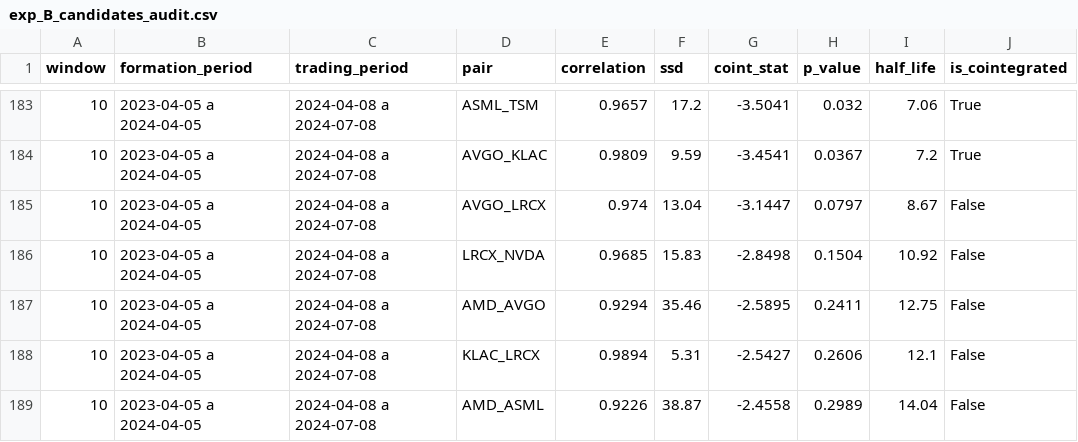
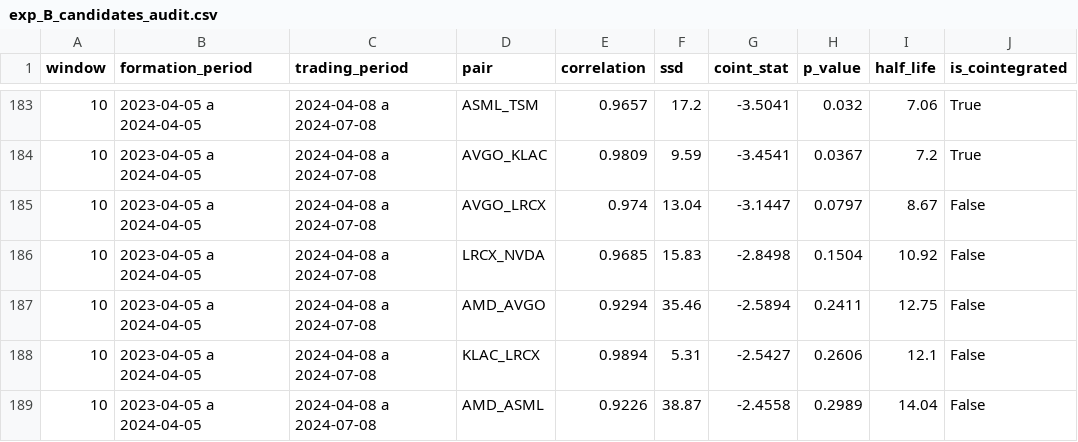
Before and after one commit to DrSimi0/Acciones-Alrgoitmicas, a CSV file: results/exp_B_candidates_audit.csv, drawn as a sheet; only a part is shown, gaps mark what is left out; the diff covers the shown part only; the diff names each change by its address in the sheet, - before the commit and + after, or states it on an @@ line.

```diff
--- a/results/exp_B_candidates_audit.csv
+++ b/results/exp_B_candidates_audit.csv
-G187 (coint_stat): -2.5895
+G187 (coint_stat): -2.5894
```
Also changed, not shown: 13 edited cells elsewhere in this file, results/trades_real_universe.csv, results/walk_forward_exp_B_semis.csv, 5 other files.
